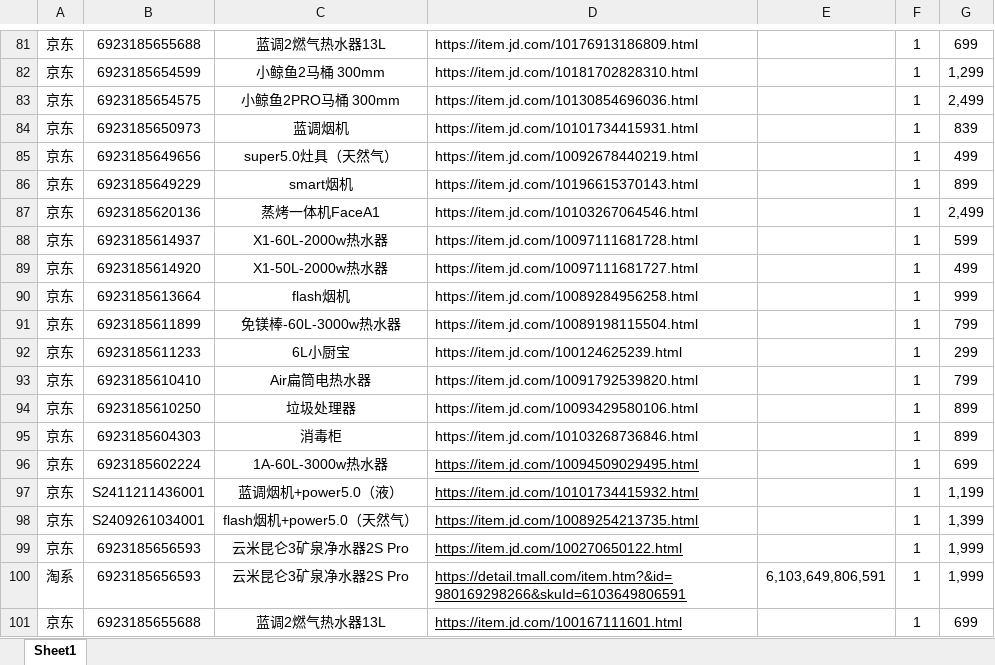
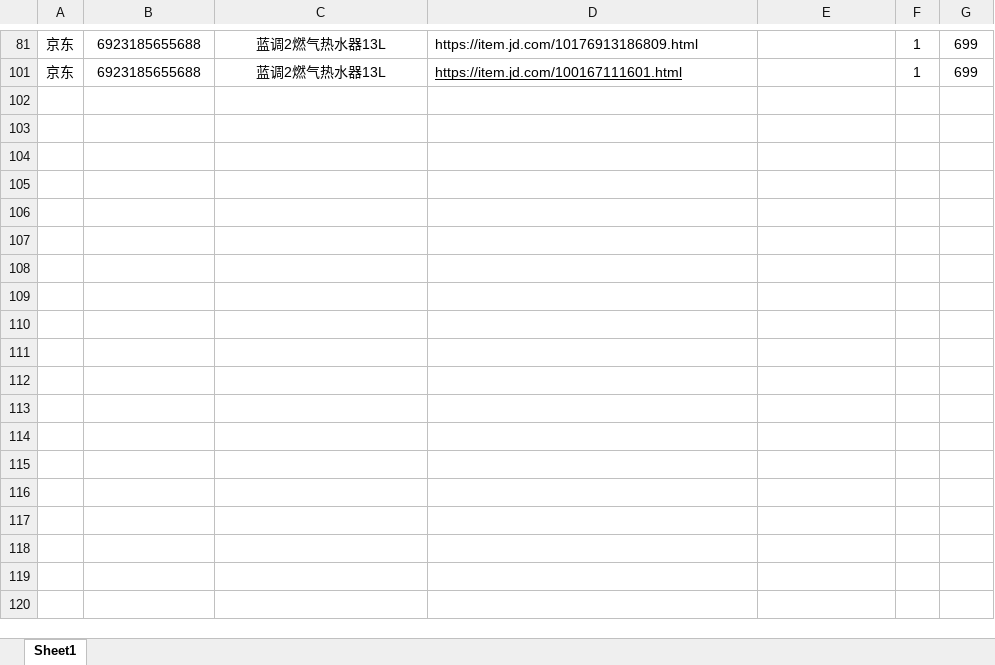
Before and after one commit to youyi666/price_scraper, an Excel workbook: tasks.xlsx, sheet Sheet1, drawn as a sheet; only a part is shown, gaps mark what is left out; values as stored, in another font and other column widths than the file's, no borders; the diff covers the shown part only; the diff names each change by its address in the sheet, - before the commit and + after, or states it on an @@ line.

```diff
--- a/tasks.xlsx (sheet Sheet1)
+++ b/tasks.xlsx (sheet Sheet1)
-row 82: 京东 | 6923185654599 | 小鲸鱼2马桶 300mm | https://item.jd.com/10181702828310.html |  | 1 | 1,299
-row 83: 京东 | 6923185654575 | 小鲸鱼2PRO马桶 300mm | https://item.jd.com/10130854696036.html |  | 1 | 2,499
-row 84: 京东 | 6923185650973 | 蓝调烟机 | https://item.jd.com/10101734415931.html |  | 1 | 839
-row 85: 京东 | 6923185649656 | super5.0灶具（天然气） | https://item.jd.com/10092678440219.html |  | 1 | 499
-row 86: 京东 | 6923185649229 | smart烟机 | https://item.jd.com/10196615370143.html |  | 1 | 899
-row 87: 京东 | 6923185620136 | 蒸烤一体机FaceA1 | https://item.jd.com/10103267064546.html |  | 1 | 2,499
-row 88: 京东 | 6923185614937 | X1-60L-2000w热水器 | https://item.jd.com/10097111681728.html |  | 1 | 599
-row 89: 京东 | 6923185614920 | X1-50L-2000w热水器 | https://item.jd.com/10097111681727.html |  | 1 | 499
-row 90: 京东 | 6923185613664 | flash烟机 | https://item.jd.com/10089284956258.html |  | 1 | 999
-row 91: 京东 | 6923185611899 | 免镁棒-60L-3000w热水器 | https://item.jd.com/10089198115504.html |  | 1 | 799
-row 92: 京东 | 6923185611233 | 6L小厨宝 | https://item.jd.com/100124625239.html |  | 1 | 299
-row 93: 京东 | 6923185610410 | Air扁筒电热水器 | https://item.jd.com/10091792539820.html |  | 1 | 799
-row 94: 京东 | 6923185610250 | 垃圾处理器 | https://item.jd.com/10093429580106.html |  | 1 | 899
-row 95: 京东 | 6923185604303 | 消毒柜 | https://item.jd.com/10103268736846.html |  | 1 | 899
-row 96: 京东 | 6923185602224 | 1A-60L-3000w热水器 | https://item.jd.com/10094509029495.html |  | 1 | 699
-row 97: 京东 | S2411211436001 | 蓝调烟机+power5.0（液） | https://item.jd.com/10101734415932.html |  | 1 | 1,199
-row 98: 京东 | S2409261034001 | flash烟机+power5.0（天然气） | https://item.jd.com/10089254213735.html |  | 1 | 1,399
-row 99: 京东 | 6923185656593 | 云米昆仑3矿泉净水器2S Pro | https://item.jd.com/100270650122.html |  | 1 | 1,999
-row 100: 淘系 | 6923185656593 | 云米昆仑3矿泉净水器2S Pro | https://detail.tmall.com/item.htm?&id=980169298266&skuId=6103649806591 | 6,103,649,806,591 | 1 | 1,999
```
Also changed, not shown: 78 removed rows and 1 hidden or unhidden row elsewhere in this sheet, hidden cells, 29 other files.
